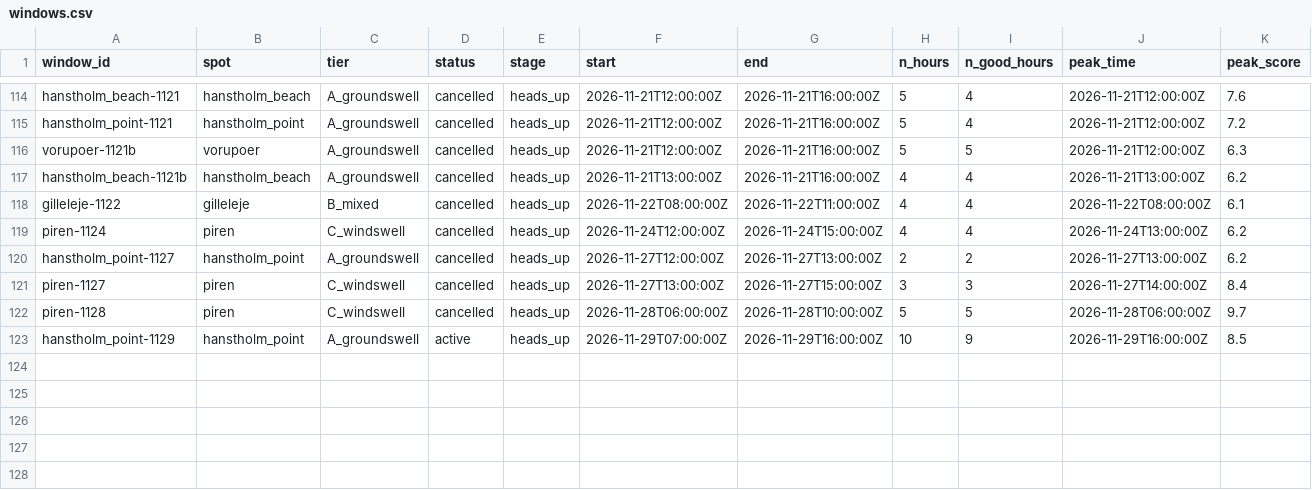
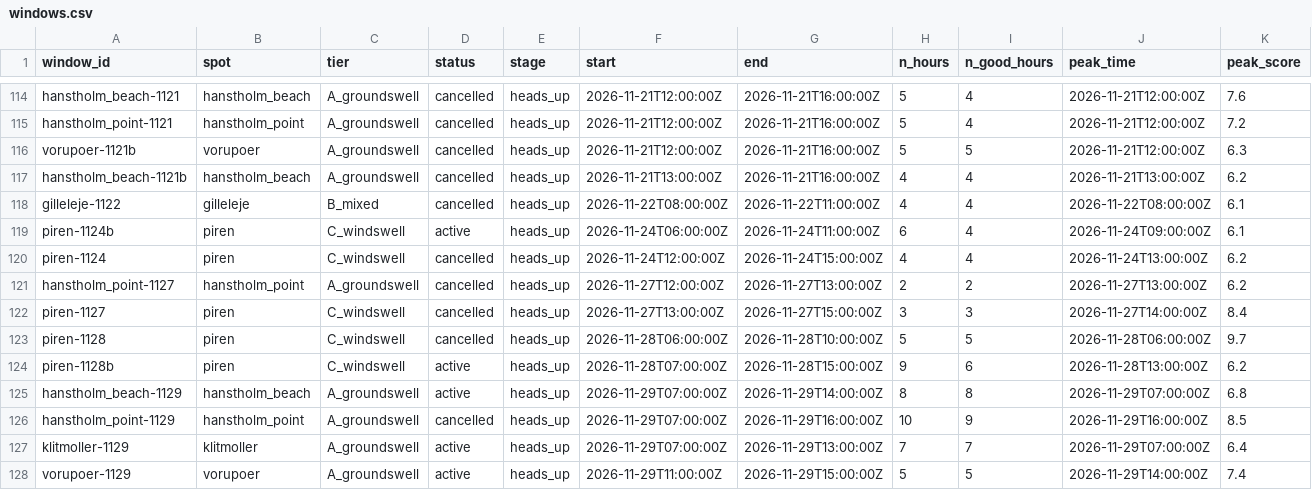
Before and after one commit to Jallen1998/surf-forecasting, a CSV file: state/windows.csv, drawn as a sheet; only a part is shown, gaps mark what is left out; addresses are those after the commit; rows hold the shown columns only; the diff names each change by its address in the sheet, - before the commit and + after, or states it on an @@ line.

```diff
--- a/state/windows.csv
+++ b/state/windows.csv
+row 119: piren-1124b | piren | C_windswell | active | heads_up | 2026-11-24T06:00:00Z | 2026-11-24T11:00:00Z | 6 | 4 | 2026-11-24T09:00:00Z | 6.1
+row 124: piren-1128b | piren | C_windswell | active | heads_up | 2026-11-28T07:00:00Z | 2026-11-28T15:00:00Z | 9 | 6 | 2026-11-28T13:00:00Z | 6.2
+row 125: hanstholm_beach-1129 | hanstholm_beach | A_groundswell | active | heads_up | 2026-11-29T07:00:00Z | 2026-11-29T14:00:00Z | 8 | 8 | 2026-11-29T07:00:00Z | 6.8
-D126 (status): active
+D126 (status): cancelled
+row 127: klitmoller-1129 | klitmoller | A_groundswell | active | heads_up | 2026-11-29T07:00:00Z | 2026-11-29T13:00:00Z | 7 | 7 | 2026-11-29T07:00:00Z | 6.4
+row 128: vorupoer-1129 | vorupoer | A_groundswell | active | heads_up | 2026-11-29T11:00:00Z | 2026-11-29T15:00:00Z | 5 | 5 | 2026-11-29T14:00:00Z | 7.4
```
Also changed, not shown: 1 other file.
